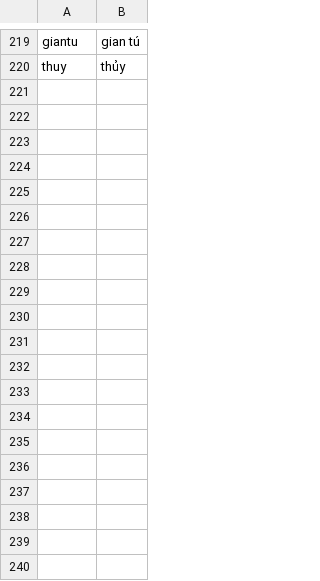
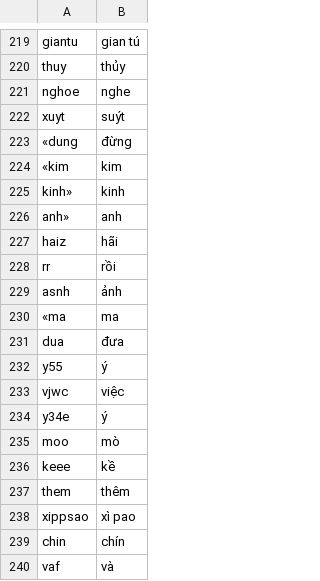
Before and after one commit to lehung1109/concat-chapters, a CSV file: replacements.csv, drawn as a sheet; only a part is shown, gaps mark what is left out.

```diff
--- a/replacements.csv
+++ b/replacements.csv
@@ -220 +220,21 @@ giantu,gian tú
 thuy,thủy
+nghoe,nghe
+xuyt,suýt
+«dung,đừng
+«kim,kim
+kinh»,kinh
+anh»,anh
+haiz,hãi
+rr,rồi
+asnh,ảnh
+«ma,ma
+dua,đưa
+y55,ý
+vjwc,việc
+y34e,ý
+moo,mò
+keee,kề
+them,thêm
+xippsao,xì pao
+chin,chín
+vaf,và
```
Also changed, not shown: 1 other file.
